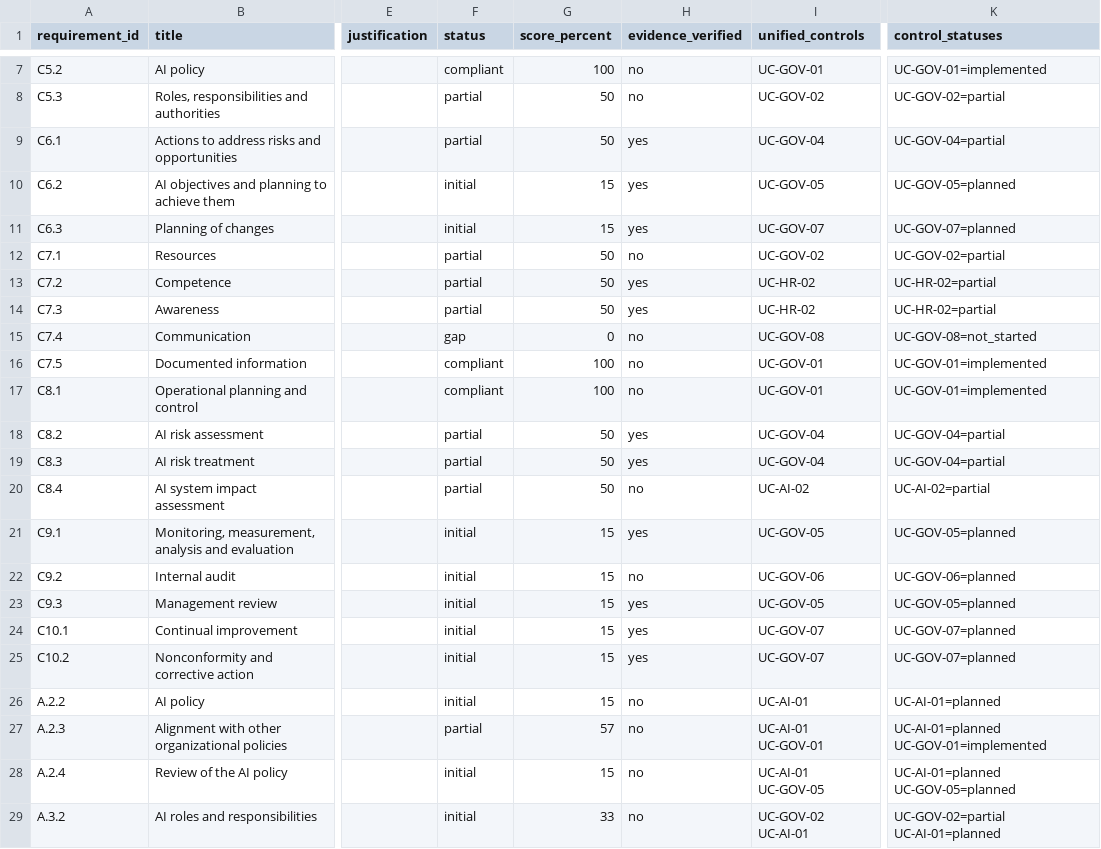
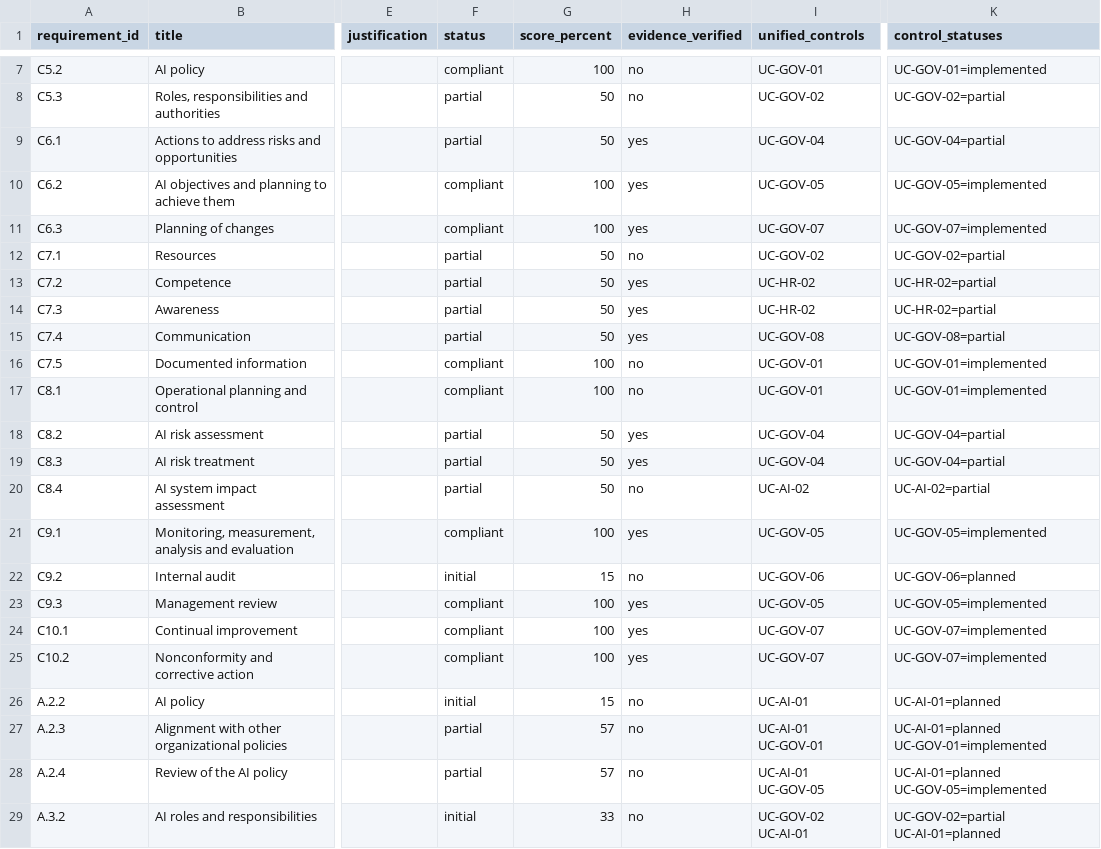
Before and after one commit to omarbabba779xx/kontrol, a CSV file: examples/hydria/exports/statement-of-applicability-iso42001.csv, drawn as a sheet; only a part is shown, gaps mark what is left out; the diff names each change by its address in the sheet, - before the commit and + after, or states it on an @@ line.

```diff
--- a/examples/hydria/exports/statement-of-applicability-iso42001.csv
+++ b/examples/hydria/exports/statement-of-applicability-iso42001.csv
-F10:F11 (status): initial
+F10:F11 (status): compliant
-G10:G11 (score_percent): 15
+G10:G11 (score_percent): 100
-K10 (control_statuses): UC-GOV-05=planned
+K10 (control_statuses): UC-GOV-05=implemented
-K11 (control_statuses): UC-GOV-07=planned
+K11 (control_statuses): UC-GOV-07=implemented
-F15 (status): gap
+F15 (status): partial
-G15 (score_percent): 0
+G15 (score_percent): 50
-H15 (evidence_verified): no
+H15 (evidence_verified): yes
-K15 (control_statuses): UC-GOV-08=not_started
+K15 (control_statuses): UC-GOV-08=partial
-F21 (status): initial
+F21 (status): compliant
-G21 (score_percent): 15
+G21 (score_percent): 100
-K21 (control_statuses): UC-GOV-05=planned
+K21 (control_statuses): UC-GOV-05=implemented
-F23:F25 (status): initial
+F23:F25 (status): compliant
-G23:G25 (score_percent): 15
+G23:G25 (score_percent): 100
-K23 (control_statuses): UC-GOV-05=planned
+K23 (control_statuses): UC-GOV-05=implemented
-K24:K25 (control_statuses): UC-GOV-07=planned
+K24:K25 (control_statuses): UC-GOV-07=implemented
-F28 (status): initial
+F28 (status): partial
-G28 (score_percent): 15
+G28 (score_percent): 57
-K28 (control_statuses): UC-AI-01=planned UC-GOV-05=planned
+K28 (control_statuses): UC-AI-01=planned UC-GOV-05=implemented
```
Also changed, not shown: examples/hydria/exports/risk-treatment-plan.csv, examples/hydria/exports/statement-of-applicability-iso27001.csv, 5 other files.
